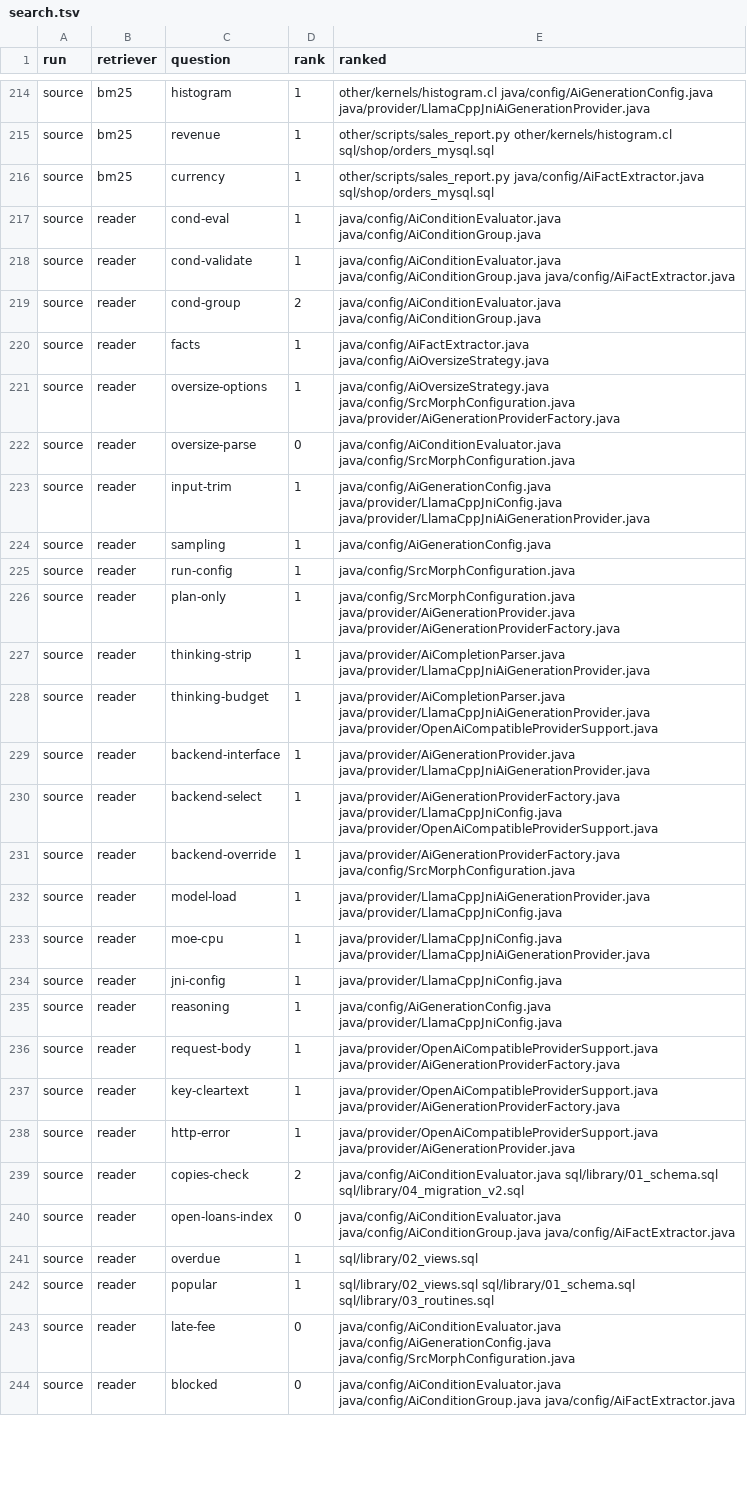
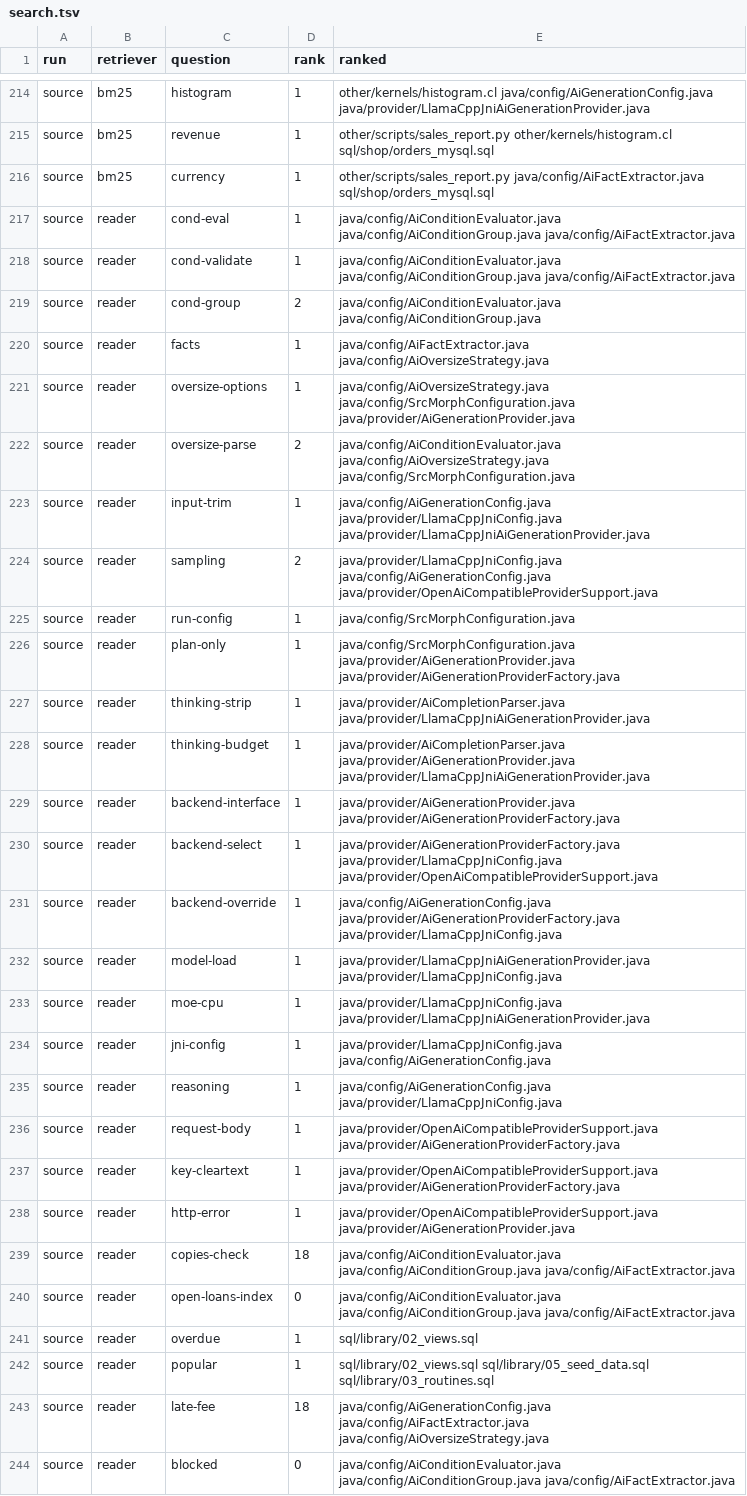
Before and after one commit to bernardladenthin/srcmorph, a TSV file: docs/ai-index-benchmark/languages-2026-11/benchmark/run2/search.tsv, drawn as a sheet; only a part is shown, gaps mark what is left out; the diff covers the shown part only.

```diff
--- a/docs/ai-index-benchmark/languages-2026-11/benchmark/run2/search.tsv
+++ b/docs/ai-index-benchmark/languages-2026-11/benchmark/run2/search.tsv
@@ -216,3 +216,3 @@ source	bm25	revenue	1	other/scripts/sales_report.py other/kernels/histogram.cl s
 source	bm25	currency	1	other/scripts/sales_report.py java/config/AiFactExtractor.java sql/shop/orders_mysql.sql
-source	reader	cond-eval	1	java/config/AiConditionEvaluator.java java/config/AiConditionGroup.java
+source	reader	cond-eval	1	java/config/AiConditionEvaluator.java java/config/AiConditionGroup.java java/config/AiFactExtractor.java
 source	reader	cond-validate	1	java/config/AiConditionEvaluator.java java/config/AiConditionGroup.java java/config/AiFactExtractor.java
@@ -220,6 +220,6 @@ source	reader	cond-group	2	java/config/AiConditionEvaluator.java java/config/AiC
 source	reader	facts	1	java/config/AiFactExtractor.java java/config/AiOversizeStrategy.java
-source	reader	oversize-options	1	java/config/AiOversizeStrategy.java java/config/SrcMorphConfiguration.java java/provider/AiGenerationProviderFactory.java
-source	reader	oversize-parse	0	java/config/AiConditionEvaluator.java java/config/SrcMorphConfiguration.java
+source	reader	oversize-options	1	java/config/AiOversizeStrategy.java java/config/SrcMorphConfiguration.java java/provider/AiGenerationProvider.java
+source	reader	oversize-parse	2	java/config/AiConditionEvaluator.java java/config/AiOversizeStrategy.java java/config/SrcMorphConfiguration.java
 source	reader	input-trim	1	java/config/AiGenerationConfig.java java/provider/LlamaCppJniConfig.java java/provider/LlamaCppJniAiGenerationProvider.java
-source	reader	sampling	1	java/config/AiGenerationConfig.java
+source	reader	sampling	2	java/provider/LlamaCppJniConfig.java java/config/AiGenerationConfig.java java/provider/OpenAiCompatibleProviderSupport.java
 source	reader	run-config	1	java/config/SrcMorphConfiguration.java
@@ -227,9 +227,9 @@ source	reader	plan-only	1	java/config/SrcMorphConfiguration.java java/provider/A
 source	reader	thinking-strip	1	java/provider/AiCompletionParser.java java/provider/LlamaCppJniAiGenerationProvider.java
-source	reader	thinking-budget	1	java/provider/AiCompletionParser.java java/provider/LlamaCppJniAiGenerationProvider.java java/provider/OpenAiCompatibleProviderSupport.java
-source	reader	backend-interface	1	java/provider/AiGenerationProvider.java java/provider/LlamaCppJniAiGenerationProvider.java
+source	reader	thinking-budget	1	java/provider/AiCompletionParser.java java/provider/AiGenerationProvider.java java/provider/LlamaCppJniAiGenerationProvider.java
+source	reader	backend-interface	1	java/provider/AiGenerationProvider.java java/provider/AiGenerationProviderFactory.java
 source	reader	backend-select	1	java/provider/AiGenerationProviderFactory.java java/provider/LlamaCppJniConfig.java java/provider/OpenAiCompatibleProviderSupport.java
-source	reader	backend-override	1	java/provider/AiGenerationProviderFactory.java java/config/SrcMorphConfiguration.java
+source	reader	backend-override	1	java/config/AiGenerationConfig.java java/provider/AiGenerationProviderFactory.java java/provider/LlamaCppJniConfig.java
 source	reader	model-load	1	java/provider/LlamaCppJniAiGenerationProvider.java java/provider/LlamaCppJniConfig.java
 source	reader	moe-cpu	1	java/provider/LlamaCppJniConfig.java java/provider/LlamaCppJniAiGenerationProvider.java
-source	reader	jni-config	1	java/provider/LlamaCppJniConfig.java
+source	reader	jni-config	1	java/provider/LlamaCppJniConfig.java java/config/AiGenerationConfig.java
 source	reader	reasoning	1	java/config/AiGenerationConfig.java java/provider/LlamaCppJniConfig.java
@@ -238,7 +238,7 @@ source	reader	key-cleartext	1	java/provider/OpenAiCompatibleProviderSupport.java
 source	reader	http-error	1	java/provider/OpenAiCompatibleProviderSupport.java java/provider/AiGenerationProvider.java
-source	reader	copies-check	2	java/config/AiConditionEvaluator.java sql/library/01_schema.sql sql/library/04_migration_v2.sql
+source	reader	copies-check	18	java/config/AiConditionEvaluator.java java/config/AiConditionGroup.java java/config/AiFactExtractor.java
 source	reader	open-loans-index	0	java/config/AiConditionEvaluator.java java/config/AiConditionGroup.java java/config/AiFactExtractor.java
 source	reader	overdue	1	sql/library/02_views.sql
-source	reader	popular	1	sql/library/02_views.sql sql/library/01_schema.sql sql/library/03_routines.sql
-source	reader	late-fee	0	java/config/AiConditionEvaluator.java java/config/AiGenerationConfig.java java/config/SrcMorphConfiguration.java
+source	reader	popular	1	sql/library/02_views.sql sql/library/05_seed_data.sql sql/library/03_routines.sql
+source	reader	late-fee	18	java/config/AiGenerationConfig.java java/config/AiFactExtractor.java java/config/AiOversizeStrategy.java
 source	reader	blocked	0	java/config/AiConditionEvaluator.java java/config/AiConditionGroup.java java/config/AiFactExtractor.java
```
Also changed, not shown: 73 edited cells elsewhere in this file, docs/ai-index-benchmark/prompt-v2-2026-10/run1/search.tsv, docs/ai-index-benchmark/remeasure-2026-11-01/benchmark/run3/search.tsv, 42 other files.
